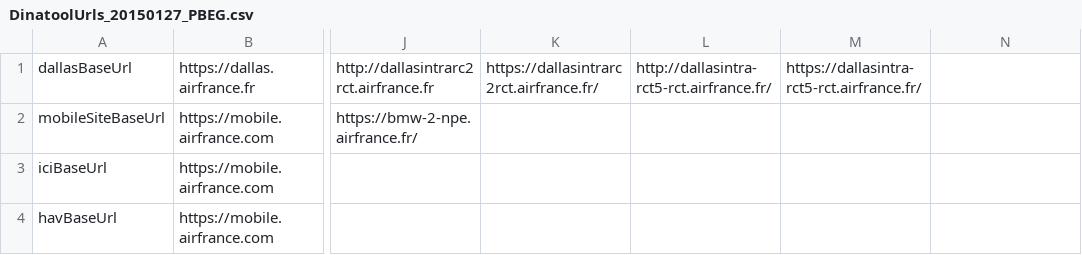
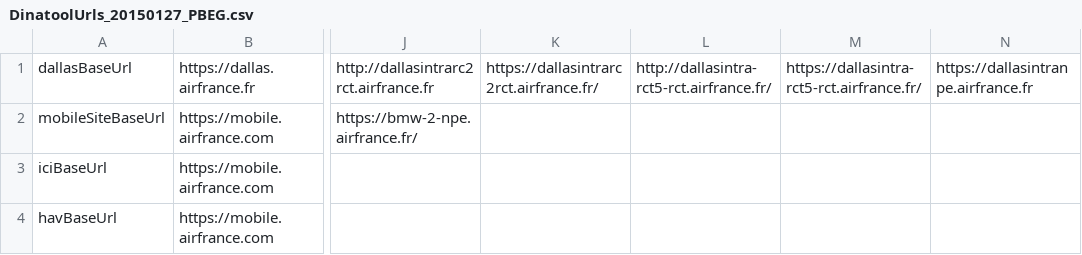
Before and after one commit to Adrienaf/pabegue.github.io, a CSV file: DinatoolUrls_20150127_PBEG.csv, drawn as a sheet; only a part is shown, gaps mark what is left out; the diff names each change by its address in the sheet, - before the commit and + after, or states it on an @@ line.

Commit message:
ajout de l'url dallasintranpe.airfrance.fr

```diff
--- a/DinatoolUrls_20150127_PBEG.csv
+++ b/DinatoolUrls_20150127_PBEG.csv
-N1: (empty)
+N1: https://dallasintranpe.airfrance.fr
```
